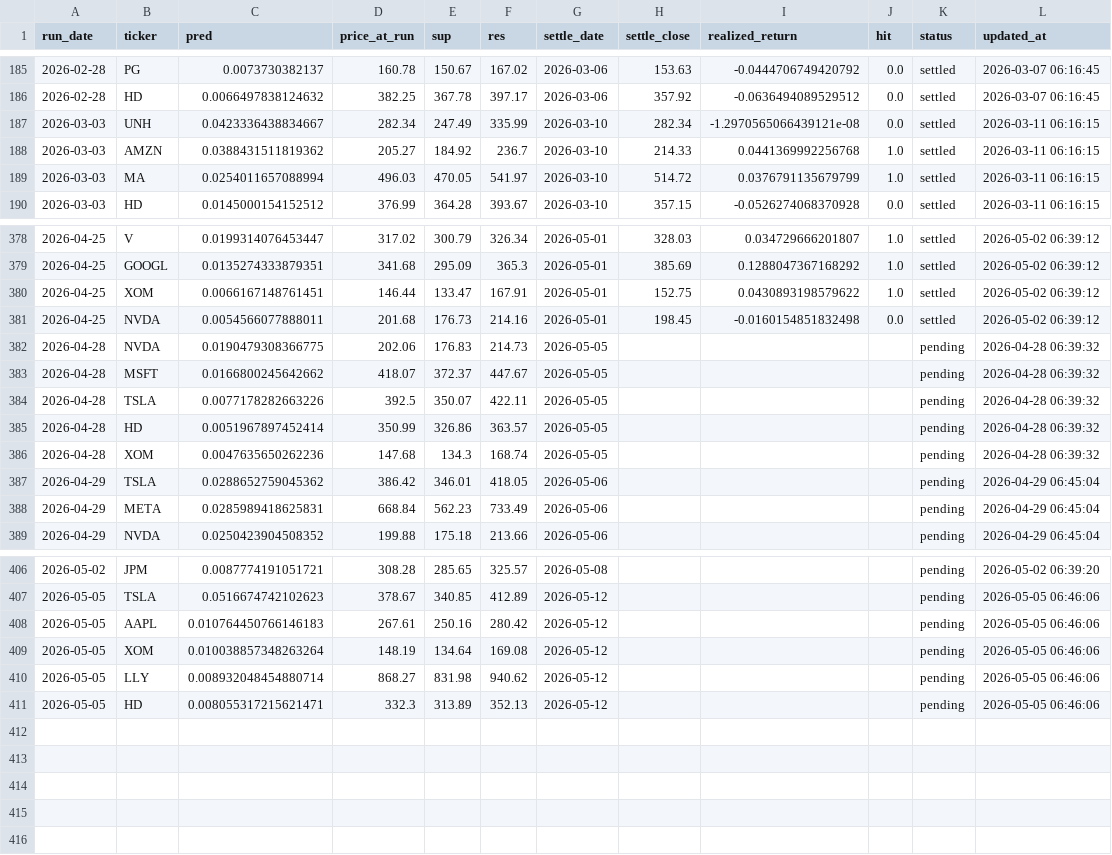
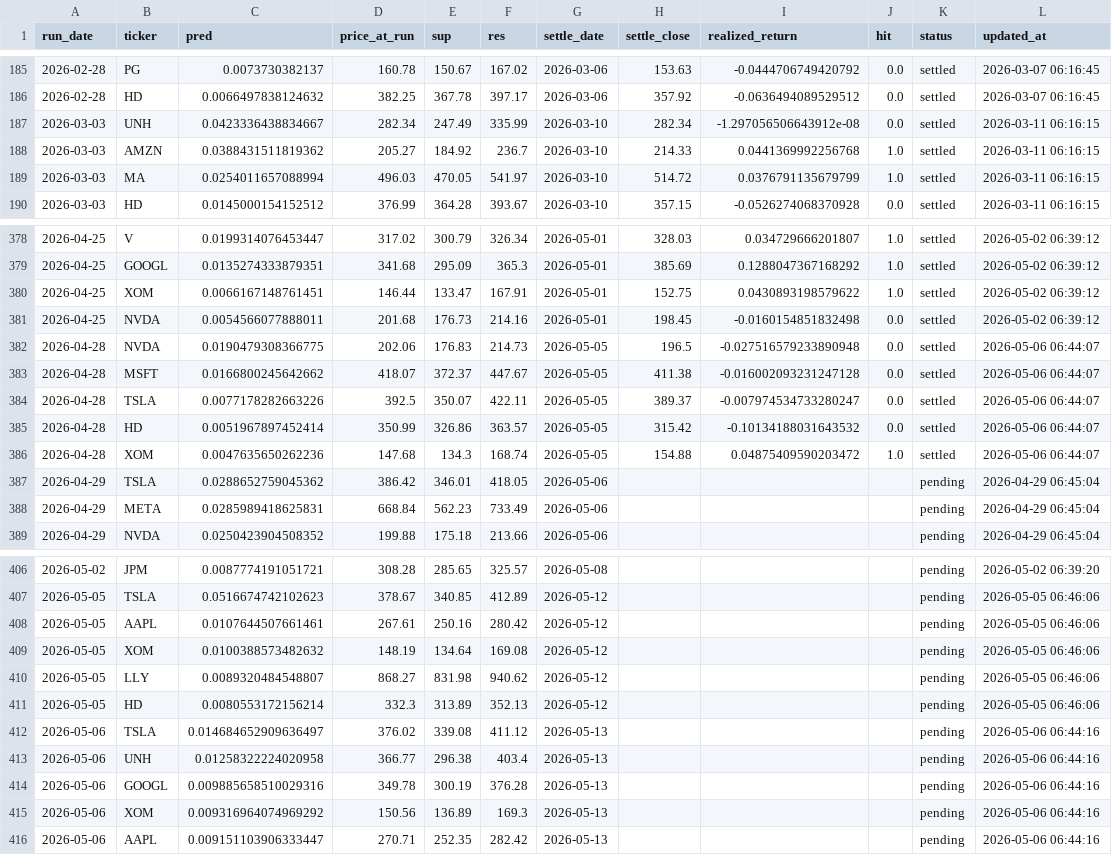
Before and after one commit to chehao0221/US-stock-ai, a CSV file: us_history.csv, drawn as a sheet; only a part is shown, gaps mark what is left out.

```diff
--- a/us_history.csv
+++ b/us_history.csv
@@ -186,3 +186,3 @@
 2026-02-28,HD,0.0066497838124632,382.25,367.78,397.17,2026-03-06,357.92,-0.0636494089529512,0.0,settled,2026-03-07 06:16:45
-2026-03-03,UNH,0.0423336438834667,282.34,247.49,335.99,2026-03-10,282.34,-1.2970565066439121e-08,0.0,settled,2026-03-11 06:16:15
+2026-03-03,UNH,0.0423336438834667,282.34,247.49,335.99,2026-03-10,282.34,-1.297056506643912e-08,0.0,settled,2026-03-11 06:16:15
 2026-03-03,AMZN,0.0388431511819362,205.27,184.92,236.7,2026-03-10,214.33,0.0441369992256768,1.0,settled,2026-03-11 06:16:15
@@ -381,7 +381,7 @@
 2026-04-25,NVDA,0.0054566077888011,201.68,176.73,214.16,2026-05-01,198.45,-0.0160154851832498,0.0,settled,2026-05-02 06:39:12
-2026-04-28,NVDA,0.0190479308366775,202.06,176.83,214.73,2026-05-05,,,,pending,2026-04-28 06:39:32
-2026-04-28,MSFT,0.0166800245642662,418.07,372.37,447.67,2026-05-05,,,,pending,2026-04-28 06:39:32
-2026-04-28,TSLA,0.0077178282663226,392.5,350.07,422.11,2026-05-05,,,,pending,2026-04-28 06:39:32
-2026-04-28,HD,0.0051967897452414,350.99,326.86,363.57,2026-05-05,,,,pending,2026-04-28 06:39:32
-2026-04-28,XOM,0.0047635650262236,147.68,134.3,168.74,2026-05-05,,,,pending,2026-04-28 06:39:32
+2026-04-28,NVDA,0.0190479308366775,202.06,176.83,214.73,2026-05-05,196.5,-0.027516579233890948,0.0,settled,2026-05-06 06:44:07
+2026-04-28,MSFT,0.0166800245642662,418.07,372.37,447.67,2026-05-05,411.38,-0.016002093231247128,0.0,settled,2026-05-06 06:44:07
+2026-04-28,TSLA,0.0077178282663226,392.5,350.07,422.11,2026-05-05,389.37,-0.007974534733280247,0.0,settled,2026-05-06 06:44:07
+2026-04-28,HD,0.0051967897452414,350.99,326.86,363.57,2026-05-05,315.42,-0.10134188031643532,0.0,settled,2026-05-06 06:44:07
+2026-04-28,XOM,0.0047635650262236,147.68,134.3,168.74,2026-05-05,154.88,0.04875409590203472,1.0,settled,2026-05-06 06:44:07
 2026-04-29,TSLA,0.0288652759045362,386.42,346.01,418.05,2026-05-06,,,,pending,2026-04-29 06:45:04
@@ -407,5 +407,10 @@
 2026-05-05,TSLA,0.0516674742102623,378.67,340.85,412.89,2026-05-12,,,,pending,2026-05-05 06:46:06
-2026-05-05,AAPL,0.010764450766146183,267.61,250.16,280.42,2026-05-12,,,,pending,2026-05-05 06:46:06
-2026-05-05,XOM,0.010038857348263264,148.19,134.64,169.08,2026-05-12,,,,pending,2026-05-05 06:46:06
-2026-05-05,LLY,0.008932048454880714,868.27,831.98,940.62,2026-05-12,,,,pending,2026-05-05 06:46:06
-2026-05-05,HD,0.008055317215621471,332.3,313.89,352.13,2026-05-12,,,,pending,2026-05-05 06:46:06
+2026-05-05,AAPL,0.0107644507661461,267.61,250.16,280.42,2026-05-12,,,,pending,2026-05-05 06:46:06
+2026-05-05,XOM,0.0100388573482632,148.19,134.64,169.08,2026-05-12,,,,pending,2026-05-05 06:46:06
+2026-05-05,LLY,0.0089320484548807,868.27,831.98,940.62,2026-05-12,,,,pending,2026-05-05 06:46:06
+2026-05-05,HD,0.0080553172156214,332.3,313.89,352.13,2026-05-12,,,,pending,2026-05-05 06:46:06
+2026-05-06,TSLA,0.014684652909636497,376.02,339.08,411.12,2026-05-13,,,,pending,2026-05-06 06:44:16
+2026-05-06,UNH,0.01258322224020958,366.77,296.38,403.4,2026-05-13,,,,pending,2026-05-06 06:44:16
+2026-05-06,GOOGL,0.009885658510029316,349.78,300.19,376.28,2026-05-13,,,,pending,2026-05-06 06:44:16
+2026-05-06,XOM,0.009316964074969292,150.56,136.89,169.3,2026-05-13,,,,pending,2026-05-06 06:44:16
+2026-05-06,AAPL,0.009151103906333447,270.71,252.35,282.42,2026-05-13,,,,pending,2026-05-06 06:44:16
```
